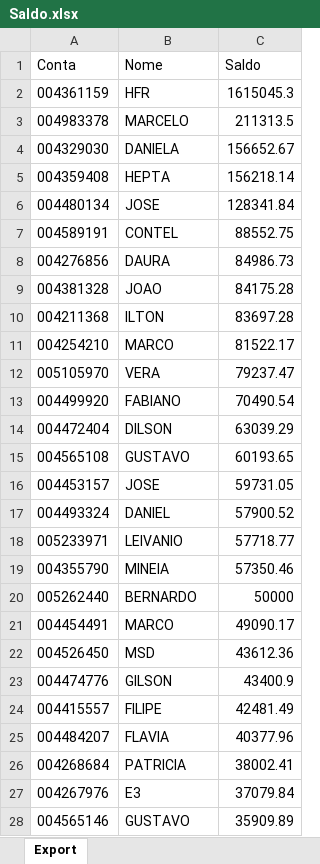
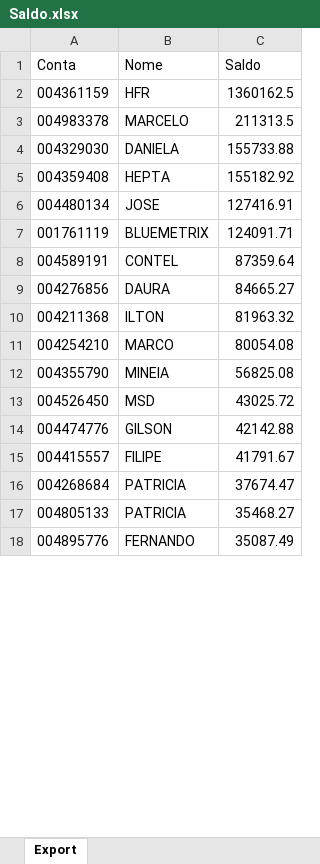
Before and after one commit to lauroteles/app_mesa_de_opera-es_corrigido, an Excel workbook: Saldo.xlsx, sheet Export, drawn as a sheet; only a part is shown; values as stored, in another font and other column widths than the file's, no borders; removed rows and columns are numbered as before the commit, all else as after; the diff covers the shown part only; the diff names each change by its address in the sheet, - before the commit and + after, or states it on an @@ line.

```diff
--- a/Saldo.xlsx (sheet Export)
+++ b/Saldo.xlsx (sheet Export)
-C2 (Saldo): 1615045.3
+C2 (Saldo): 1360162.5
-C4 (Saldo): 156652.67
+C4 (Saldo): 155733.88
-C5 (Saldo): 156218.14
+C5 (Saldo): 155182.92
-C6 (Saldo): 128341.84
+C6 (Saldo): 127416.91
+row 7: 001761119 | BLUEMETRIX | 124091.71
-C8 (Saldo): 88552.75
+C8 (Saldo): 87359.64
-C9 (Saldo): 84986.73
+C9 (Saldo): 84665.27
-row 9: 004381328 | JOAO | 84175.28
-C10 (Saldo): 83697.28
+C10 (Saldo): 81963.32
-C11 (Saldo): 81522.17
+C11 (Saldo): 80054.08
-row 12: 005105970 | VERA | 79237.47
-row 13: 004499920 | FABIANO | 70490.54
-row 14: 004472404 | DILSON | 63039.29
-row 15: 004565108 | GUSTAVO | 60193.65
-row 16: 004453157 | JOSE | 59731.05
-row 17: 004493324 | DANIEL | 57900.52
-row 18: 005233971 | LEIVANIO | 57718.77
-C12 (Saldo): 57350.46
+C12 (Saldo): 56825.08
-row 20: 005262440 | BERNARDO | 50000
-row 21: 004454491 | MARCO | 49090.17
-C13 (Saldo): 43612.36
+C13 (Saldo): 43025.72
-C14 (Saldo): 43400.9
+C14 (Saldo): 42142.88
-C15 (Saldo): 42481.49
+C15 (Saldo): 41791.67
-row 25: 004484207 | FLAVIA | 40377.96
-C16 (Saldo): 38002.41
+C16 (Saldo): 37674.47
-row 27: 004267976 | E3 | 37079.84
-row 28: 004565146 | GUSTAVO | 35909.89
+row 17: 004805133 | PATRICIA | 35468.27
+row 18: 004895776 | FERNANDO | 35087.49
```
Also changed, not shown: 217 added rows, 218 removed rows and 17 edited cells elsewhere in this sheet.
